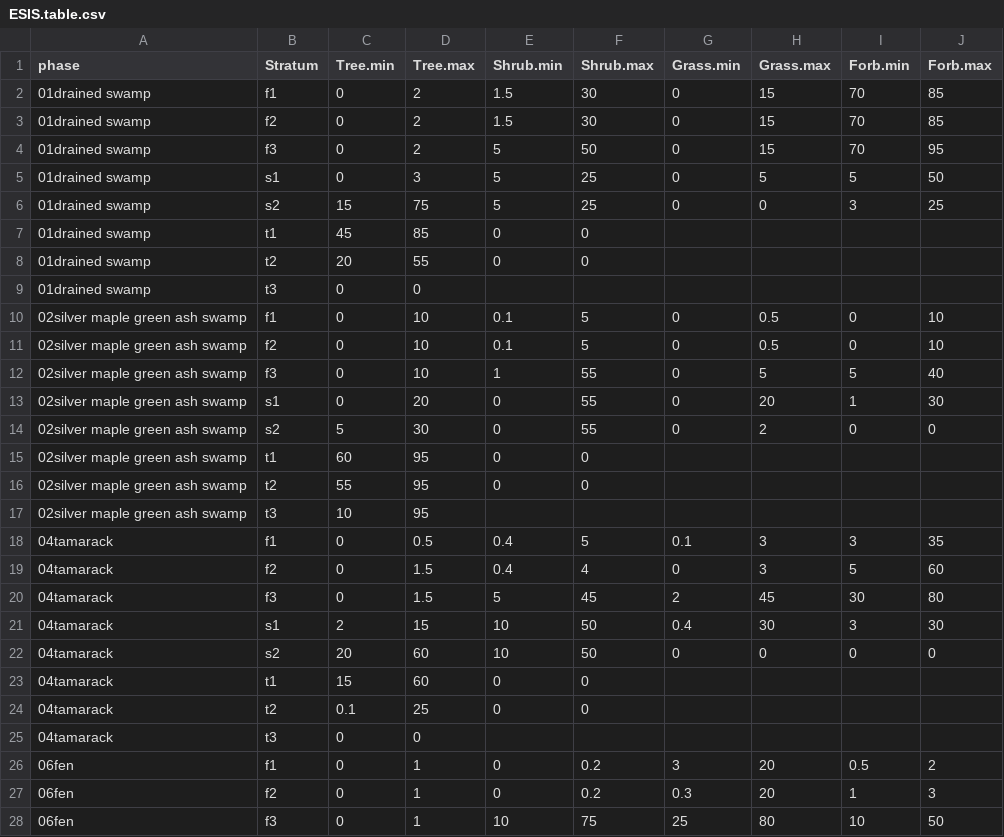
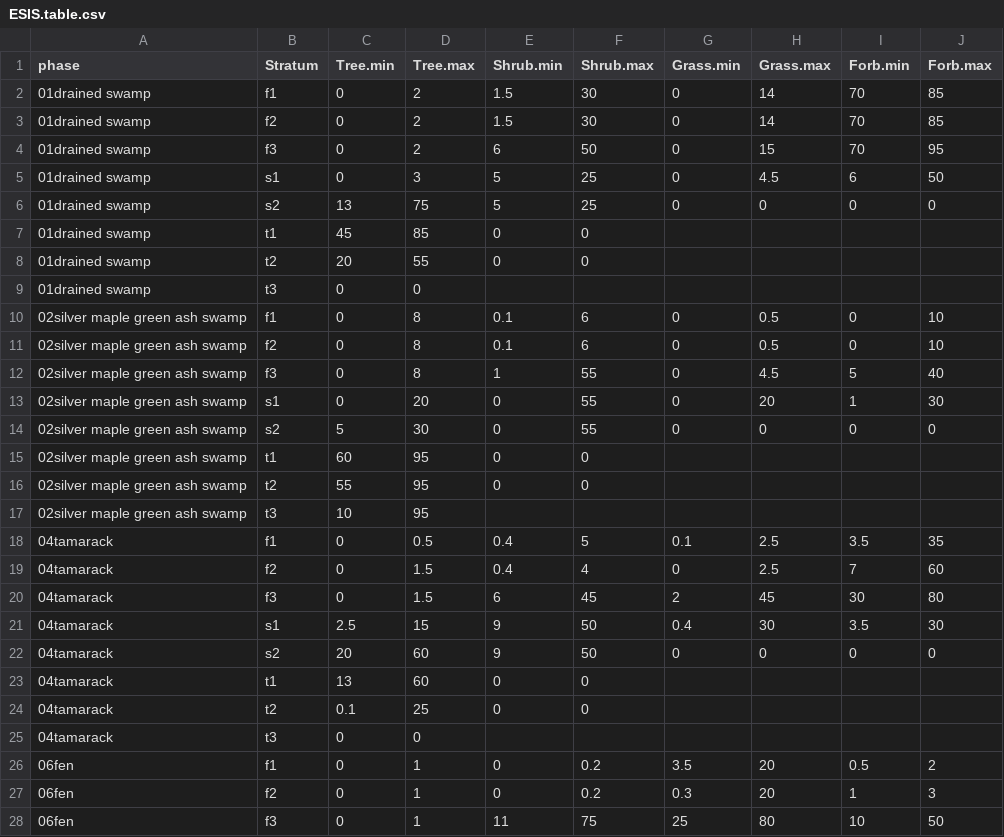
Before and after one commit to phytoclast/match_pedon_site, a CSV file: output/ESIS.table.csv, drawn as a sheet; only a part is shown; the diff covers the shown part only.

```diff
--- a/output/ESIS.table.csv
+++ b/output/ESIS.table.csv
@@ -1,7 +1,7 @@
 "phase","Stratum","Tree.min","Tree.max","Shrub.min","Shrub.max","Grass.min","Grass.max","Forb.min","Forb.max"
-"01drained swamp","f1",0,2,1.5,30,0,15,70,85
-"01drained swamp","f2",0,2,1.5,30,0,15,70,85
-"01drained swamp","f3",0,2,5,50,0,15,70,95
-"01drained swamp","s1",0,3,5,25,0,5,5,50
-"01drained swamp","s2",15,75,5,25,0,0,3,25
+"01drained swamp","f1",0,2,1.5,30,0,14,70,85
+"01drained swamp","f2",0,2,1.5,30,0,14,70,85
+"01drained swamp","f3",0,2,6,50,0,15,70,95
+"01drained swamp","s1",0,3,5,25,0,4.5,6,50
+"01drained swamp","s2",13,75,5,25,0,0,0,0
 "01drained swamp","t1",45,85,0,0,,,,
@@ -9,7 +9,7 @@
 "01drained swamp","t3",0,0,,,,,,
-"02silver maple green ash swamp","f1",0,10,0.1,5,0,0.5,0,10
-"02silver maple green ash swamp","f2",0,10,0.1,5,0,0.5,0,10
-"02silver maple green ash swamp","f3",0,10,1,55,0,5,5,40
+"02silver maple green ash swamp","f1",0,8,0.1,6,0,0.5,0,10
+"02silver maple green ash swamp","f2",0,8,0.1,6,0,0.5,0,10
+"02silver maple green ash swamp","f3",0,8,1,55,0,4.5,5,40
 "02silver maple green ash swamp","s1",0,20,0,55,0,20,1,30
-"02silver maple green ash swamp","s2",5,30,0,55,0,2,0,0
+"02silver maple green ash swamp","s2",5,30,0,55,0,0,0,0
 "02silver maple green ash swamp","t1",60,95,0,0,,,,
@@ -17,12 +17,12 @@
 "02silver maple green ash swamp","t3",10,95,,,,,,
-"04tamarack","f1",0,0.5,0.4,5,0.1,3,3,35
-"04tamarack","f2",0,1.5,0.4,4,0,3,5,60
-"04tamarack","f3",0,1.5,5,45,2,45,30,80
-"04tamarack","s1",2,15,10,50,0.4,30,3,30
-"04tamarack","s2",20,60,10,50,0,0,0,0
-"04tamarack","t1",15,60,0,0,,,,
+"04tamarack","f1",0,0.5,0.4,5,0.1,2.5,3.5,35
+"04tamarack","f2",0,1.5,0.4,4,0,2.5,7,60
+"04tamarack","f3",0,1.5,6,45,2,45,30,80
+"04tamarack","s1",2.5,15,9,50,0.4,30,3.5,30
+"04tamarack","s2",20,60,9,50,0,0,0,0
+"04tamarack","t1",13,60,0,0,,,,
 "04tamarack","t2",0.1,25,0,0,,,,
 "04tamarack","t3",0,0,,,,,,
-"06fen","f1",0,1,0,0.2,3,20,0.5,2
+"06fen","f1",0,1,0,0.2,3.5,20,0.5,2
 "06fen","f2",0,1,0,0.2,0.3,20,1,3
-"06fen","f3",0,1,10,75,25,80,10,50
+"06fen","f3",0,1,11,75,25,80,10,50
```
Also changed, not shown: 24 edited cells elsewhere in this file, output/ESIS.table2.csv, output/Forest.Overstory.csv, 4 other files.
